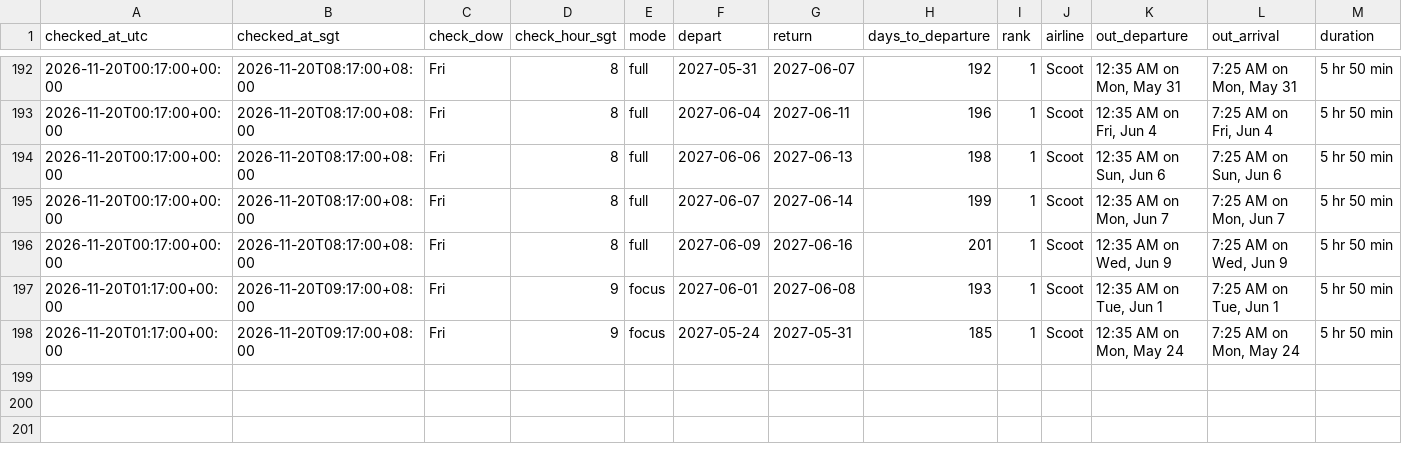
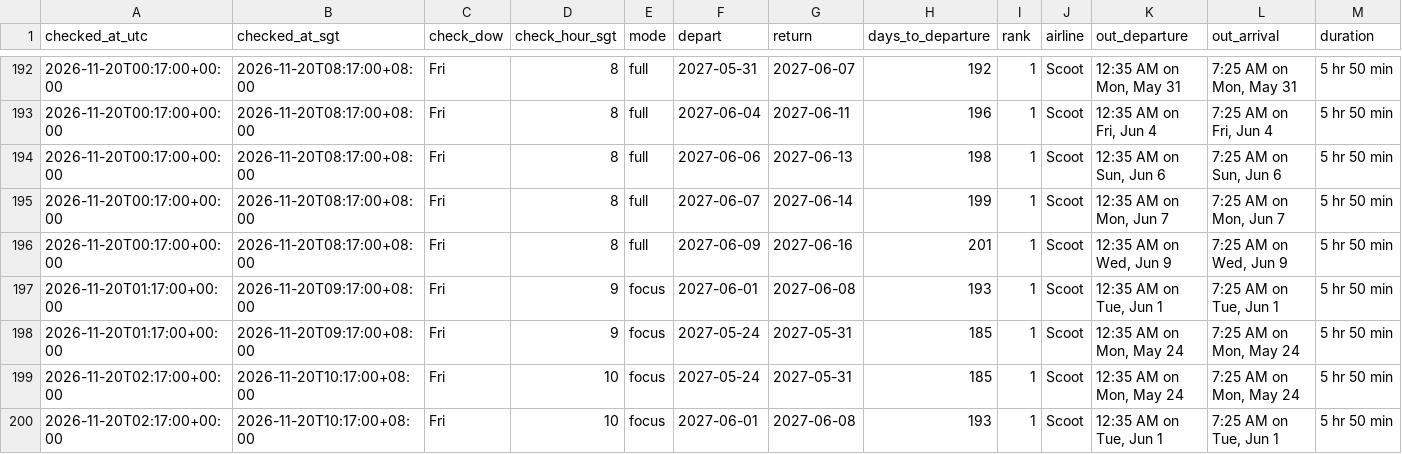
Before and after one commit to weitanjun123/ducktrader-flight-bot, a CSV file: data/prices.csv, drawn as a sheet; only a part is shown, gaps mark what is left out; rows hold the shown columns only; the diff names each change by its address in the sheet, - before the commit and + after, or states it on an @@ line.

```diff
--- a/data/prices.csv
+++ b/data/prices.csv
+row 199: 2026-11-20T02:17:00+00:00 | 2026-11-20T10:17:00+08:00 | Fri | 10 | focus | 2027-05-24 | 2027-05-31 | 185 | 1 | Scoot | 12:35 AM on Mon, May 24 | 7:25 AM on Mon, May 24 | 5 hr 50 min
+row 200: 2026-11-20T02:17:00+00:00 | 2026-11-20T10:17:00+08:00 | Fri | 10 | focus | 2027-06-01 | 2027-06-08 | 193 | 1 | Scoot | 12:35 AM on Tue, Jun 1 | 7:25 AM on Tue, Jun 1 | 5 hr 50 min
```
Also changed, not shown: 1 other file.
